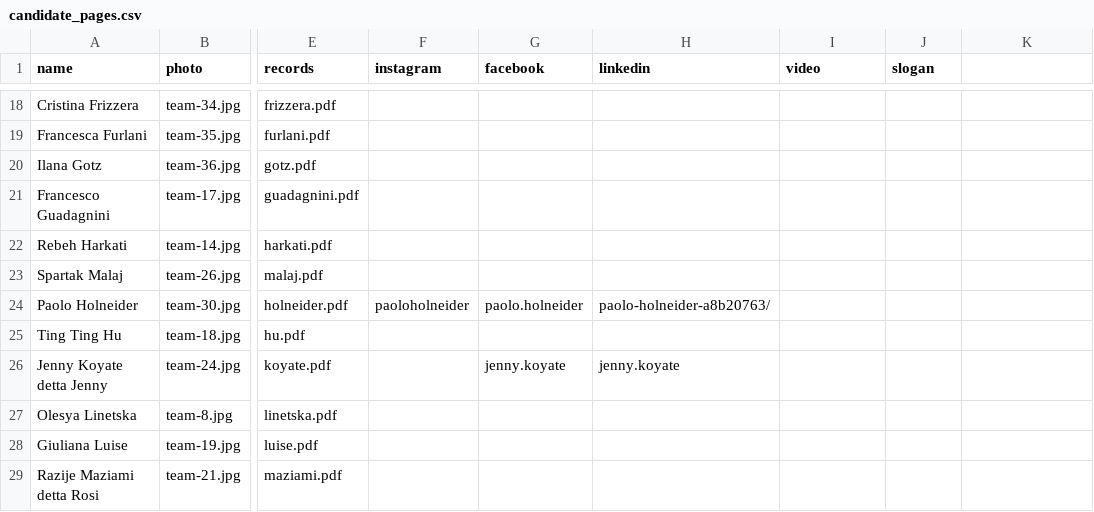
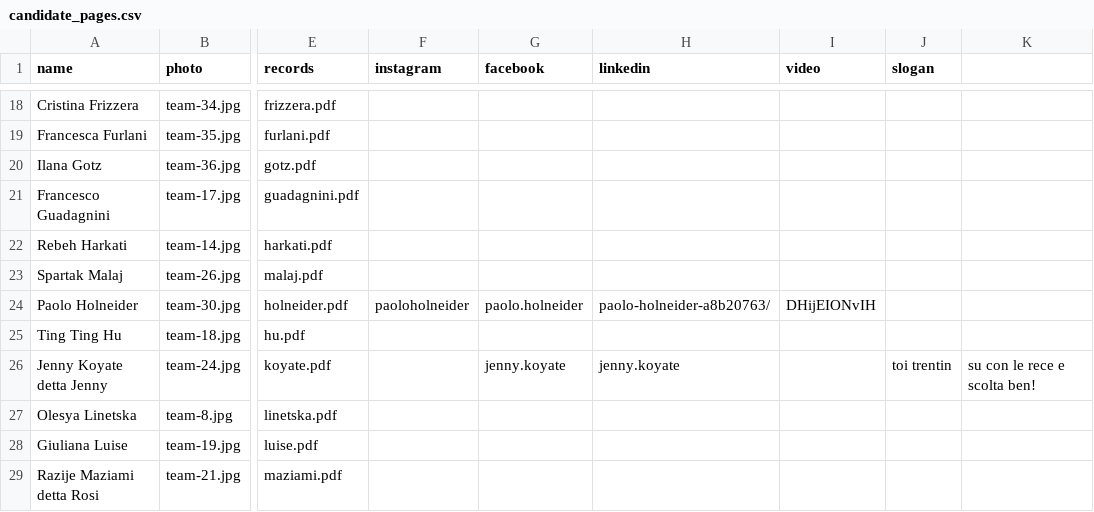
Before and after one commit to insiemepertrento/web, a CSV file: docs/_data/candidate_pages.csv, drawn as a sheet; only a part is shown, gaps mark what is left out; the diff names each change by its address in the sheet, - before the commit and + after, or states it on an @@ line.

```diff
--- a/docs/_data/candidate_pages.csv
+++ b/docs/_data/candidate_pages.csv
-I24 (video): (empty)
+I24 (video): DHijEIONvIH
-J26 (slogan): (empty)
+J26 (slogan): toi trentin
-K26: (empty)
+K26: su con le rece e scolta ben!
```
Also changed, not shown: 1 other file.
